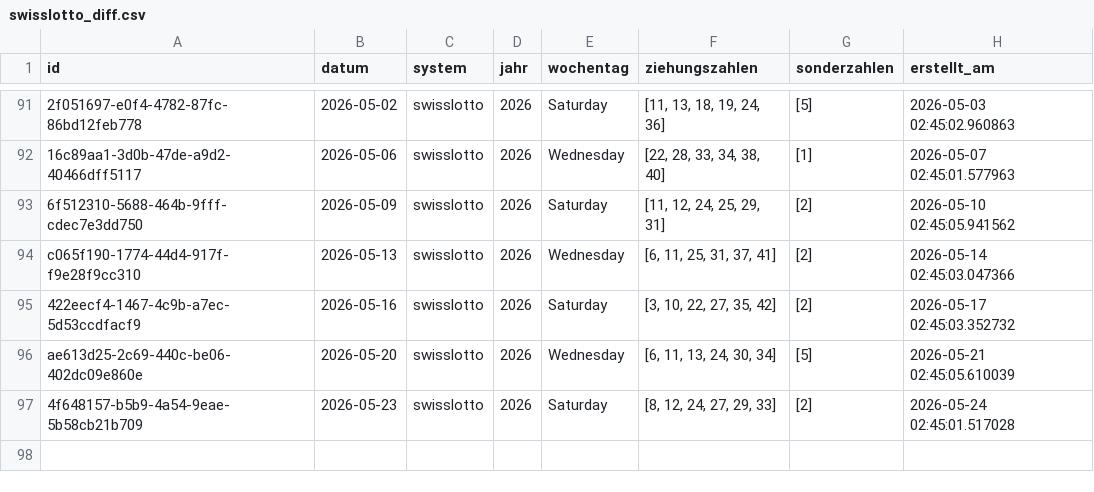
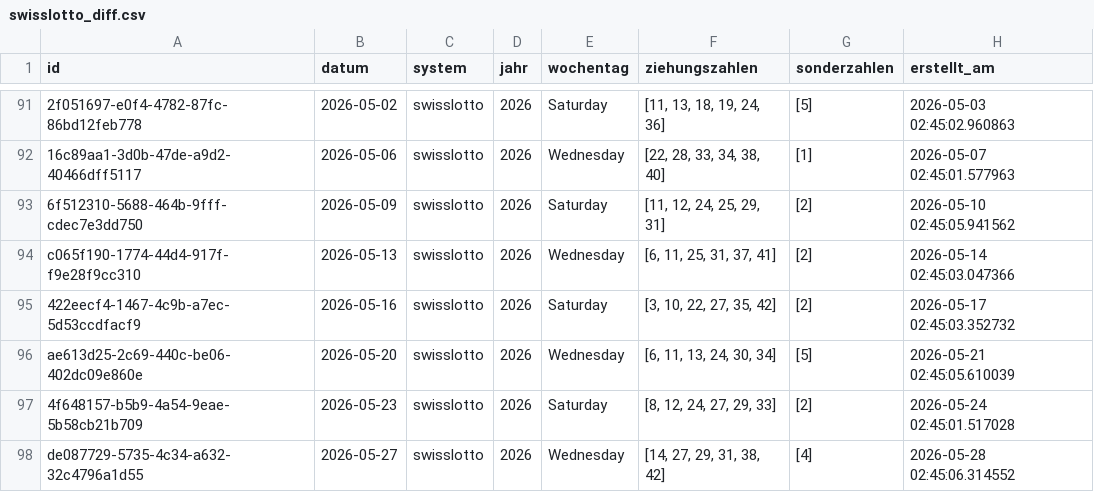
Before and after one commit to braamane/lotto, a CSV file: swisslotto_diff.csv, drawn as a sheet; only a part is shown, gaps mark what is left out; the diff names each change by its address in the sheet, - before the commit and + after, or states it on an @@ line.

Commit message:
📤 Auto-Upload: neue Ziehungen für swisslotto

```diff
--- a/swisslotto_diff.csv
+++ b/swisslotto_diff.csv
+row 98: de087729-5735-4c34-a632-32c4796a1d55 | 2026-05-27 | swisslotto | 2026 | Wednesday | [14, 27, 29, 31, 38, 42] | [4] | 2026-05-28 02:45:06.314552
```
